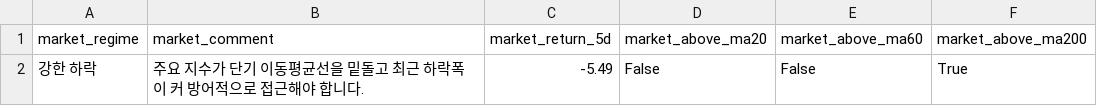
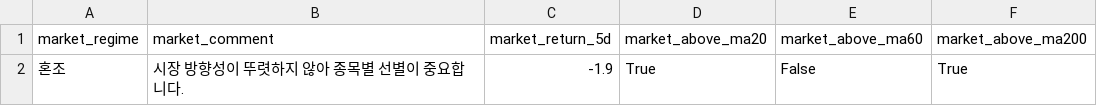
Before and after one commit to kyungseokpark/Stock_Agent_rev, a CSV file: output/kr/market_summary.csv, drawn as a sheet; removed rows and columns are numbered as before the commit, all else as after; the diff names each change by its address in the sheet, - before the commit and + after, or states it on an @@ line.

```diff
--- a/output/kr/market_summary.csv
+++ b/output/kr/market_summary.csv
-row 2: 강한 하락 | 주요 지수가 단기 이동평균선을 밑돌고 최근 하락폭이 커 방어적으로 접근해야 합니다. | -5.49 | False | False | True
+row 2: 혼조 | 시장 방향성이 뚜렷하지 않아 종목별 선별이 중요합니다. | -1.9 | True | False | True
```
Also changed, not shown: output/kr/top5.csv, 6 other files.
